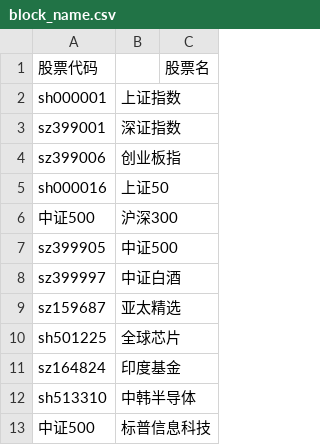
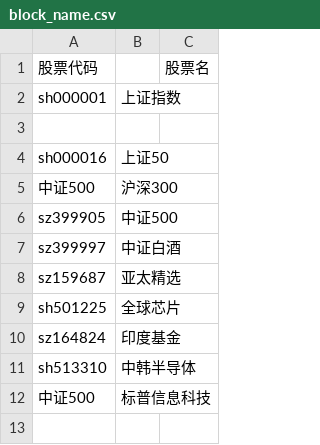
Before and after one commit to doloamo/quant_trade, a CSV file: block_name.csv, drawn as a sheet; the diff names each change by its address in the sheet, - before the commit and + after, or states it on an @@ line.

Commit message:
2224

```diff
--- a/block_name.csv
+++ b/block_name.csv
-row 3: sz399001 | 深证指数
+row 3: (empty)
-row 4: sz399006 | 创业板指
```
